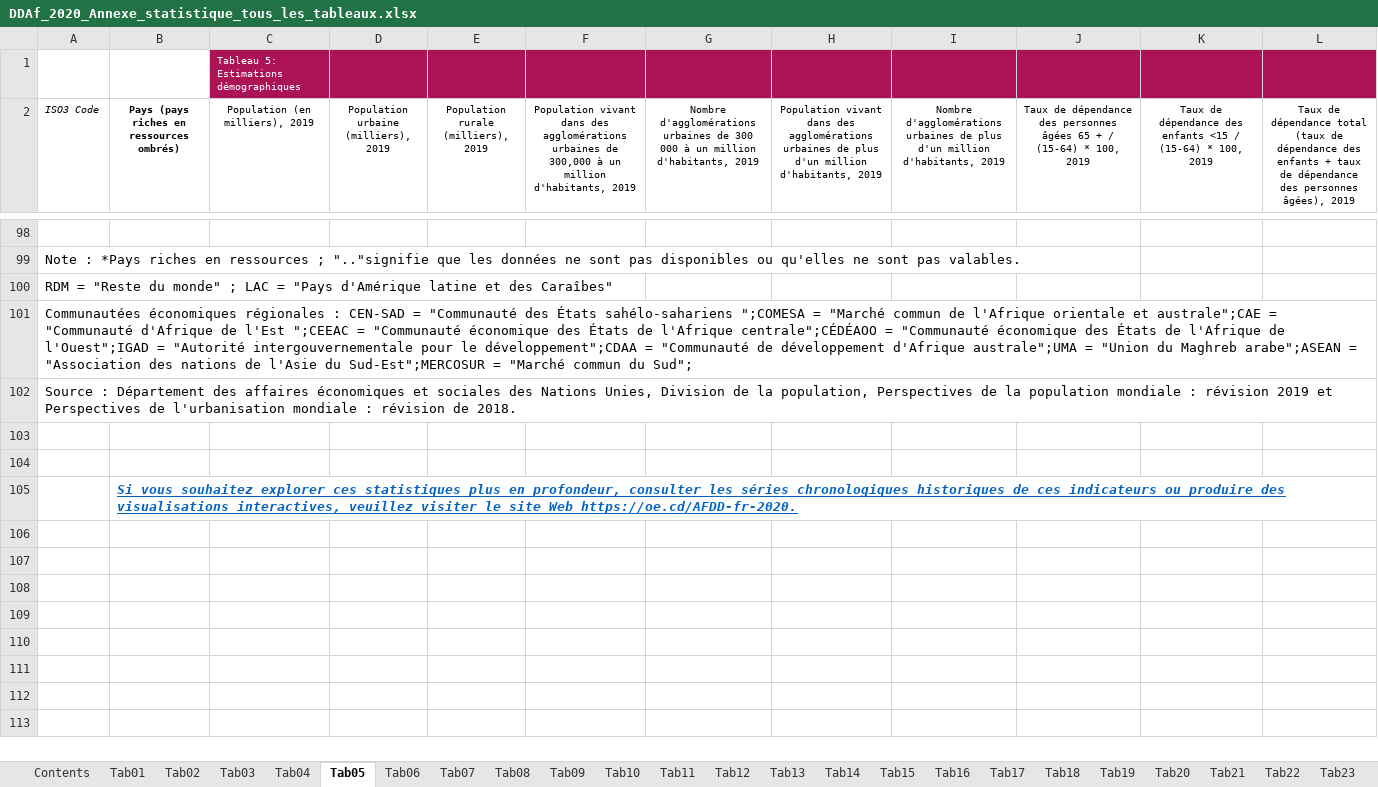
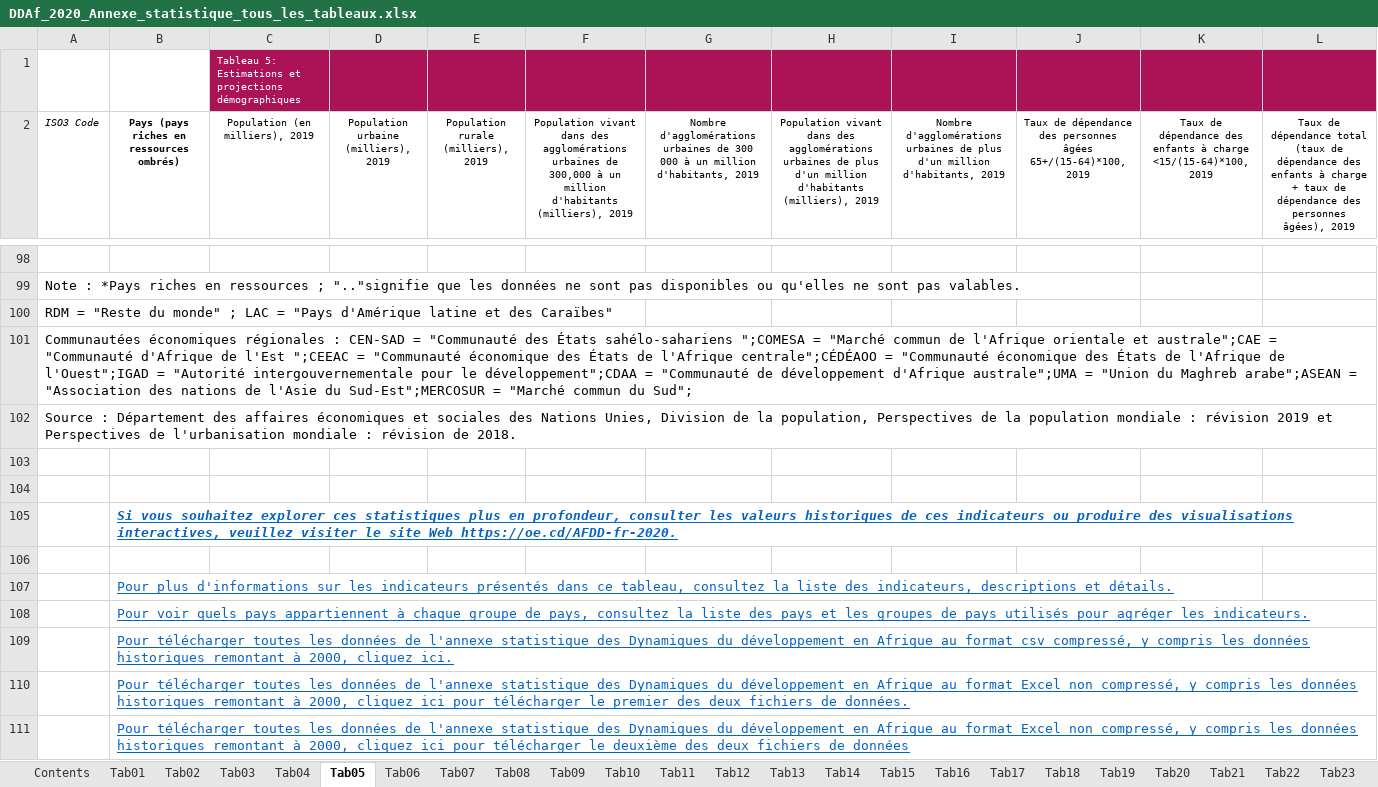
Before and after one commit to OECDDevCentreAfrica/AfDD2020Data, an Excel workbook: DDAf_2020_Annexe_statistique_tous_les_tableaux.xlsx, sheet Tab05, drawn as a sheet; only a part is shown, gaps mark what is left out; values as stored, in another font and other column widths than the file's, no borders; the diff names each change by its address in the sheet, - before the commit and + after, or states it on an @@ line.

```diff
--- a/DDAf_2020_Annexe_statistique_tous_les_tableaux.xlsx (sheet Tab05)
+++ b/DDAf_2020_Annexe_statistique_tous_les_tableaux.xlsx (sheet Tab05)
-C1 (Population (en milliers), 2019): Tableau 5: Estimations démographiques
+C1 (Population (en milliers), 2019): Tableau 5: Estimations et projections démographiques
-F2: …un million d'habitants, 2019
+F2: …un million d'habitants (milliers), 2019
-H2: …d'un million d'habitants, 2019
+H2: …d'un million d'habitants (milliers), 2019
-J2: …personnes âgées 65 + / (15-64) * 100, 2019
+J2: …personnes âgées 65+/(15-64)*100, 2019
-K2: …des enfants <15 / (15-64) * 100, 2019
+K2: …des enfants à charge <15/(15-64)*100, 2019
-L2: …des enfants + taux…
+L2: …des enfants à charge + taux…
-A100 (ISO3 Code): …et des Caraîbes"
+A100 (ISO3 Code): …et des Caraïbes"
-B105: …consulter les séries chronologiques historiques de…
+B105: …consulter les valeurs historiques de…
+row 106: (empty)
+row 107:  | Pour plus d'informations sur les indicateurs présentés dans ce tableau, consultez la liste des indicateurs, descriptions et détails.
+row 108:  | Pour voir quels pays appartiennent à chaque groupe de pays, consultez la liste des pays et les groupes de pays utilisés pour agréger les indicateurs.
+row 109:  | Pour télécharger toutes les données de l'annexe statistique des Dynamiques du développement en Afrique au format csv compressé, y compris les données historiques remontant à 2000, cliquez ici.
+row 110:  | Pour télécharger toutes les données de l'annexe statistique des Dynamiques du développement en Afrique au format Excel non compressé, y compris les données historiques remontant à 2000, cliquez ici pour télécharger le premier des deux fichiers de données.
+row 111:  | Pour télécharger toutes les données de l'annexe statistique des Dynamiques du développement en Afrique au format Excel non compressé, y compris les données historiques remontant à 2000, cliquez ici pour télécharger le deuxième des deux fichiers de données
```
Also changed, not shown: sheet Indicateurs, sheet Tab10, sheet Tab11, sheet Tab13, sheet Tab09, sheet Tab14, 19 more sheets, charts or pictures, AfDD_2020_List_of_indicators.xlsx, AfDD_2020_Statistical_Annex_all_tables.xlsx, 56 other files.
